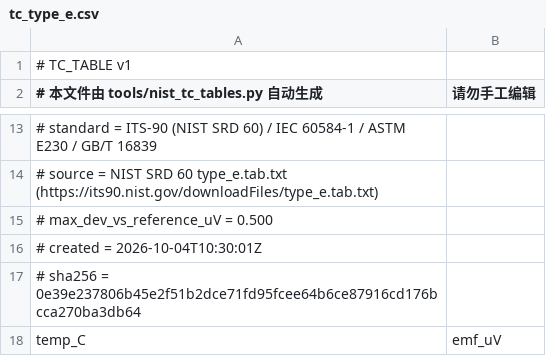
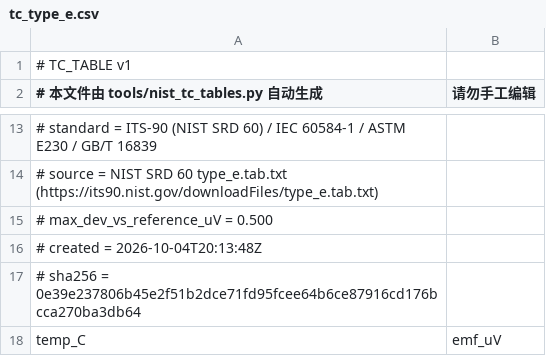
Before and after one commit to Eason070211/Thermocouple, a CSV file: tables/tc_type_e.csv, drawn as a sheet; only a part is shown, gaps mark what is left out.

```diff
--- a/tables/tc_type_e.csv
+++ b/tables/tc_type_e.csv
@@ -15,3 +15,3 @@
 # max_dev_vs_reference_uV = 0.500
-# created    = 2026-10-04T10:30:01Z
+# created    = 2026-10-04T20:13:48Z
 # sha256     = 0e39e237806b45e2f51b2dce71fd95fcee64b6ce87916cd176bcca270ba3db64
```
Also changed, not shown: tables/tc_type_j.csv, tables/tc_type_k.csv, 16 other files.
